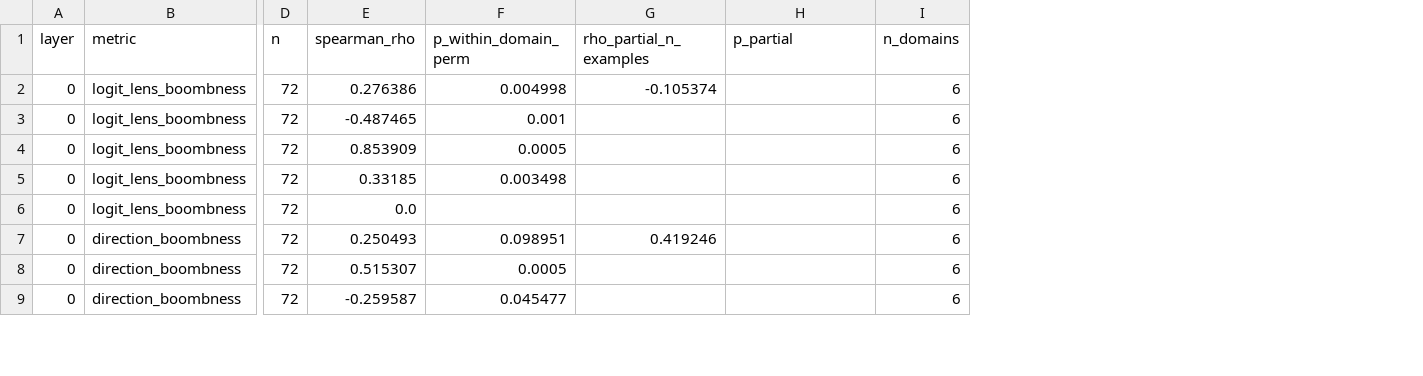
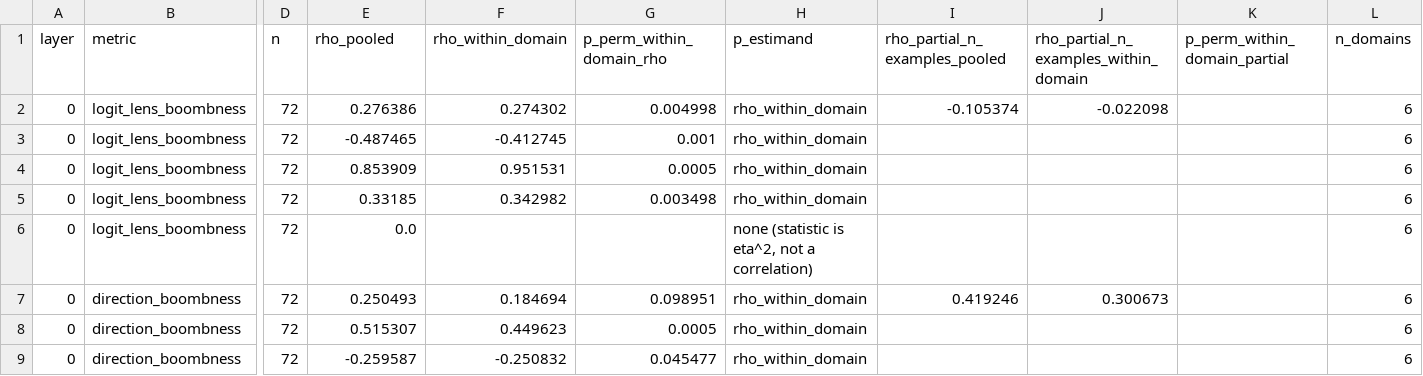
Before and after one commit to omeryosef7/teza_first_poc_with_mahmood, a CSV file: outputs/boombness/g64_metric_comparison/correlation_table.csv, drawn as a sheet; only a part is shown, gaps mark what is left out; addresses are those after the commit; the diff names each change by its address in the sheet, - before the commit and + after, or states it on an @@ line.

Commit message:
Phase 1: forced answer position + tail gate; steering re-run proves clustered CIs never executed; g64 estimand pairing
score_behavior.py — the blocking defect. Forward readouts were scored at the token right after the
assistant header, where a safety-tuned model emits a preamble, so the answer options held a median
4.4e-05 (comprehension) and 5.6e-06 (semantic) of next-token mass on the committed baseline, with
0/288 and 0/516 rows above 1%. Every section 2.6 verdict was an ordering inside a 1e-5 tail.
Fixes: an assistant-side --answer-prefix so the next token IS the answer word and both arms stay at
exactly one symmetric id; per-row option_mass; and --min-option-mass, a FATAL default gate, so a
tail readout can never again ship silently. Also adds the missing else branch to the query-kind
dispatch, which is why semantic_forced_choice could be requested and produce counts={}, n_failed=0
and a DONE.json. Paired smoke 764702/764703 measures prefix vs no-prefix.

analyze_steering.py — the KeyError at :151 meant commit accfa714 had never once executed. Re-run:
every ASR, paired delta, contrast and p is bit-identical, so no G4 conclusion changes, but the
published intervals were 1.03x-1.69x too narrow. Clustered, steer_a025 [0.033,0.144] now nearly
abuts ctrl_orth [0.141,0.237] where the iid pair showed a visible gap.

analyze_g64.py — pooled rho sat unlabelled beside a within-domain permutation p. All 135 pooled
rhos are bit-identical after the fix, and the new column shows the gap it hid: logit_lens is
pooled -0.210 vs within-domain -0.026, an 8x shrink, carrying p=0.818. Also adds provenance: the
summary recorded no inputs and no argv, so section 6.4 could not regenerate itself. Reconstructed
inputs reproduce coverage 270/270/72/72 exactly.

reanalyze_corrected.py, probes.py, aggressive_patching.py, surgical_knockout.py carry landed but
UNVERIFIED fixes from agents killed by a session limit before reporting. 50 tests pass across the
new test files. Treated as unverified until re-checked.

```diff
--- a/outputs/boombness/g64_metric_comparison/correlation_table.csv
+++ b/outputs/boombness/g64_metric_comparison/correlation_table.csv
+column F (rho_within_domain), rows 2-9: 0.274302 | -0.412745 | 0.951531 | 0.342982 |  | 0.184694 | 0.449623 | -0.250832
+column H (p_estimand), rows 2-9: rho_within_domain | rho_within_domain | rho_within_domain | rho_within_domain | none (statistic is eta^2, not a correlation) | rho_within_domain | rho_within_domain | rho_within_domain
+column J, rows 1-7: rho_partial_n_examples_within_domain | -0.022098 |  |  |  |  | 0.300673
-E1: spearman_rho
+E1: rho_pooled
-G1: p_within_domain_perm
+G1: p_perm_within_domain_rho
-I1: rho_partial_n_examples
+I1: rho_partial_n_examples_pooled
-K1: p_partial
+K1: p_perm_within_domain_partial
```
Also changed, not shown: 16 other files.
